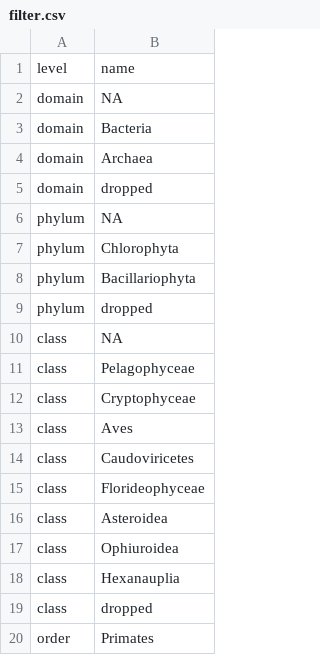
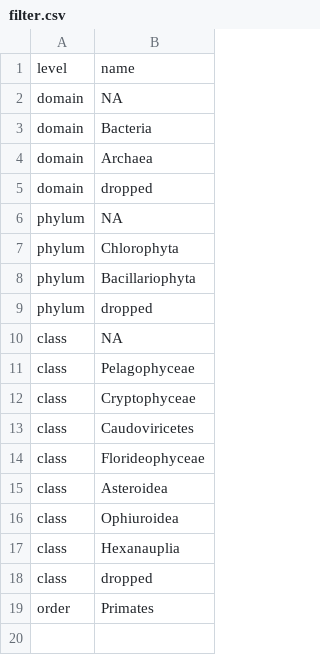
Before and after one commit to MinderooFoundation/OceanOmics-amplicon-nf, a CSV file: assets/filter.csv, drawn as a sheet.

Commit message:
removed Aves from filter table

```diff
--- a/assets/filter.csv
+++ b/assets/filter.csv
@@ -12,3 +12,2 @@ class,Pelagophyceae
 class,Cryptophyceae
-class,Aves
 class,Caudoviricetes
```
